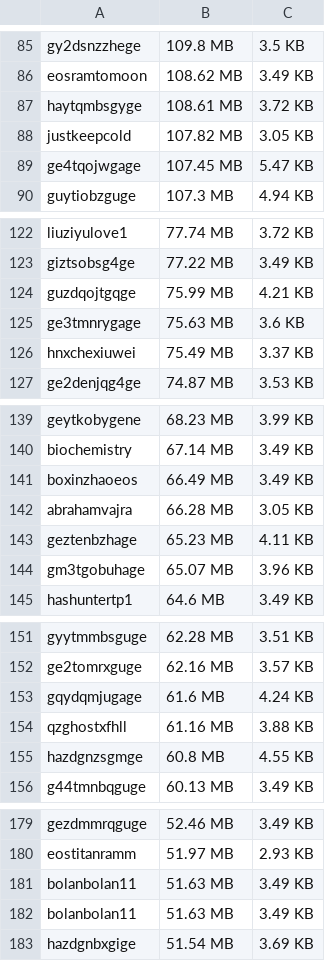
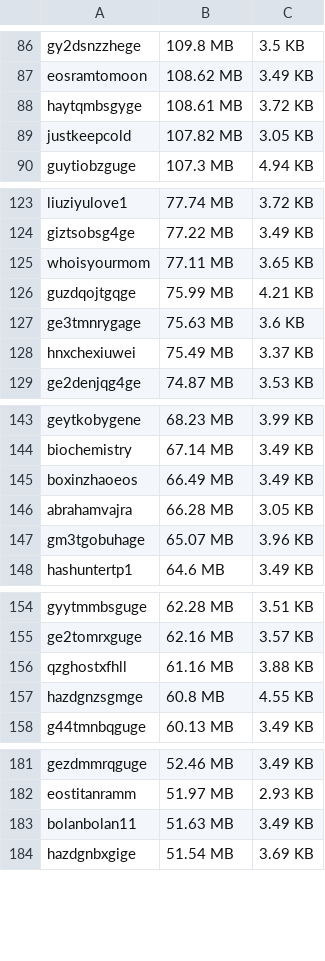
Before and after one commit to lsharemy/LibertyAlgorithms, a CSV file: eos_ram_holders200.csv, drawn as a sheet; only a part is shown, gaps mark what is left out; the diff covers the shown part only.

```diff
--- a/eos_ram_holders200.csv
+++ b/eos_ram_holders200.csv
@@ -88,3 +89,2 @@ haytqmbsgyge,108.61 MB,3.72 KB
 justkeepcold,107.82 MB,3.05 KB
-ge4tqojwgage,107.45 MB,5.47 KB
 guytiobzguge,107.3 MB,4.94 KB
@@ -123,2 +124,3 @@ liuziyulove1,77.74 MB,3.72 KB
 giztsobsg4ge,77.22 MB,3.49 KB
+whoisyourmom,77.11 MB,3.65 KB
 guzdqojtgqge,75.99 MB,4.21 KB
@@ -142,3 +146,2 @@ boxinzhaoeos,66.49 MB,3.49 KB
 abrahamvajra,66.28 MB,3.05 KB
-geztenbzhage,65.23 MB,4.11 KB
 gm3tgobuhage,65.07 MB,3.96 KB
@@ -152,3 +155,2 @@ gyytmmbsguge,62.28 MB,3.51 KB
 ge2tomrxguge,62.16 MB,3.57 KB
-gqydqmjugage,61.6 MB,4.24 KB
 qzghostxfhll,61.16 MB,3.88 KB
@@ -181,3 +183,2 @@ eostitanramm,51.97 MB,2.93 KB
 bolanbolan11,51.63 MB,3.49 KB
-bolanbolan11,51.63 MB,3.49 KB
 hazdgnbxgige,51.54 MB,3.69 KB
```
Also changed, not shown: 6 added rows, 3 removed rows and 2 edited cells elsewhere in this file.
